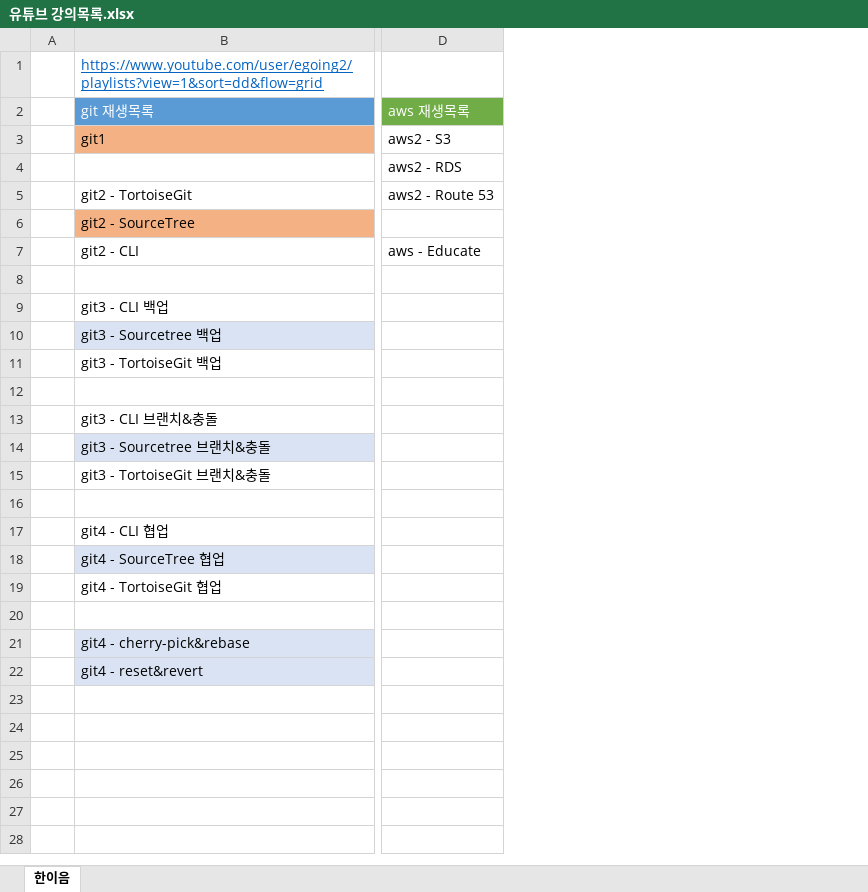
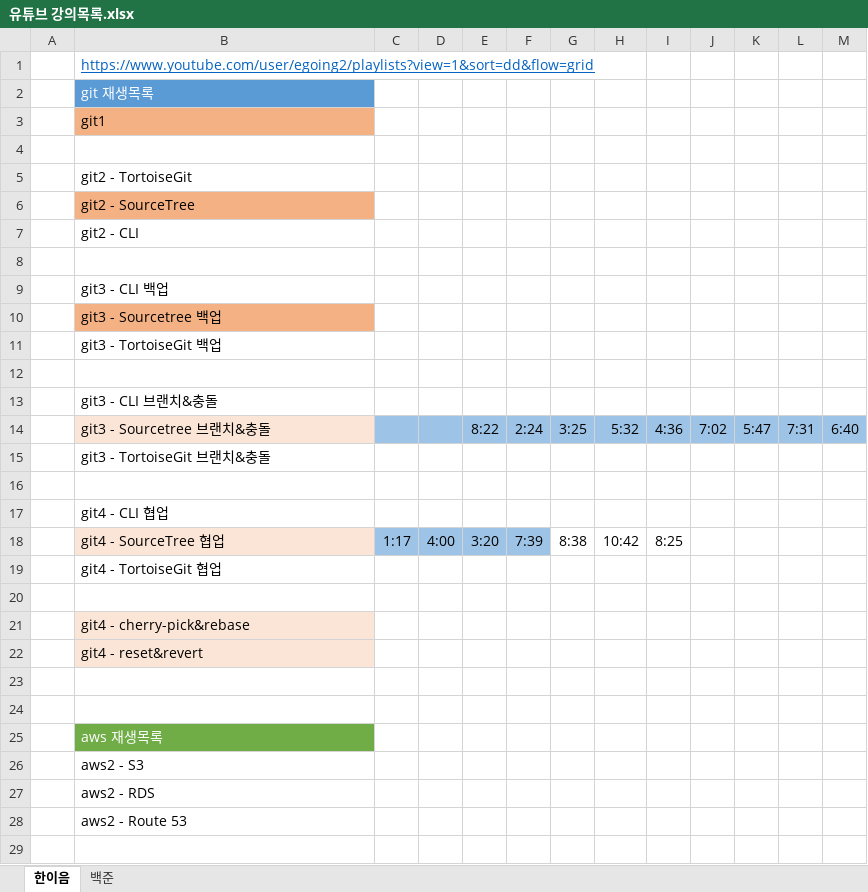
Before and after one commit to siCsds3/2019, an Excel workbook: 유튜브 강의목록.xlsx, sheet 한이음, drawn as a sheet; only a part is shown, gaps mark what is left out; values as stored, in another font and other column widths than the file's, no borders; removed rows and columns are numbered as before the commit, all else as after; rows hold the shown columns only; the diff covers the shown part only; the diff names each change by its address in the sheet, - before the commit and + after, or states it on an @@ line.

```diff
--- a/유튜브 강의목록.xlsx (sheet 한이음)
+++ b/유튜브 강의목록.xlsx (sheet 한이음)
+sheet tab: 백준
-column D, rows 2-7: aws 재생목록 | aws2 - S3 | aws2 - RDS | aws2 - Route 53 |  | aws - Educate
+column C, row 18: 1:17
+column D, row 18: 4:00
+column E, rows 14-18: 8:22 |  |  |  | 3:20
+column F, rows 14-18: 2:24 |  |  |  | 7:39
+column G, rows 14-18: 3:25 |  |  |  | 8:38
+column H, rows 14-18: 5:32 |  |  |  | 10:42
+column I, rows 14-18: 4:36 |  |  |  | 8:25
+column J, row 14: 7:02
+column K, row 14: 5:47
+column L, row 14: 7:31
+column M, row 14: 6:40
-B10 fill: #DAE3F3
+B10 fill: #F4B183
-B14 fill: #DAE3F3
+B14 fill: #FBE5D6
-B18 fill: #DAE3F3
+B18 fill: #FBE5D6
-B21:B22 fill: #DAE3F3
+B21:B22 fill: #FBE5D6
+row 23: (empty)
+row 24: (empty)
+row 25:  | aws 재생목록
+row 26:  | aws2 - S3
+row 27:  | aws2 - RDS
+row 28:  | aws2 - Route 53
+row 29: (empty)
```
Also changed, not shown: 1 added row, 2 added columns and 1 removed column elsewhere in this sheet, __기말__/멀미_안드.xlsx, 3 other files.
